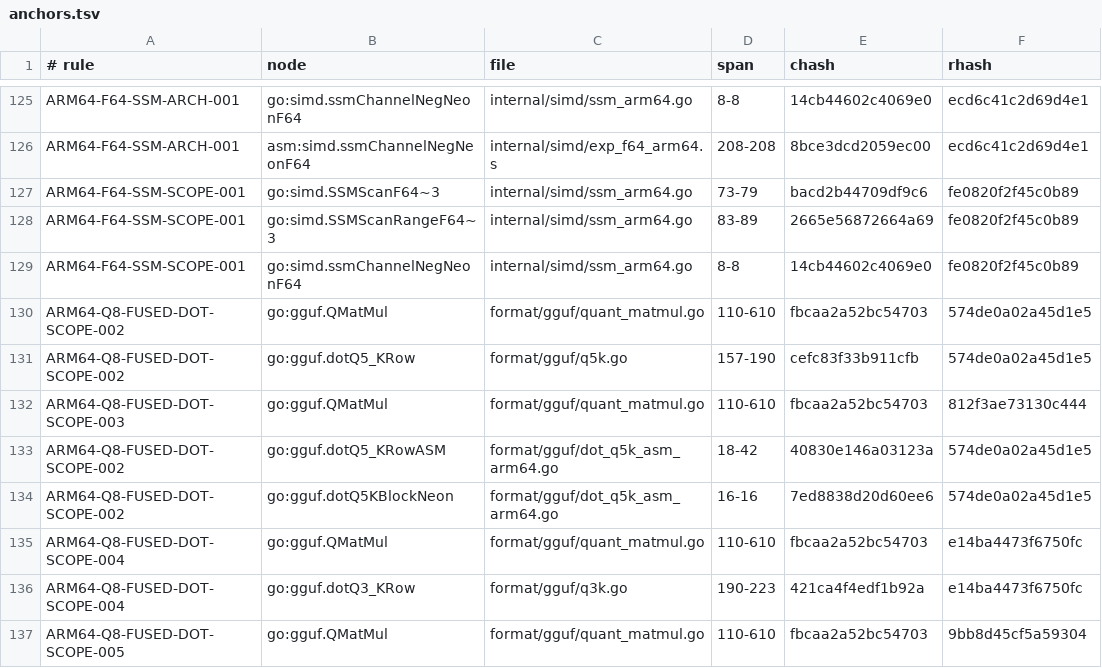
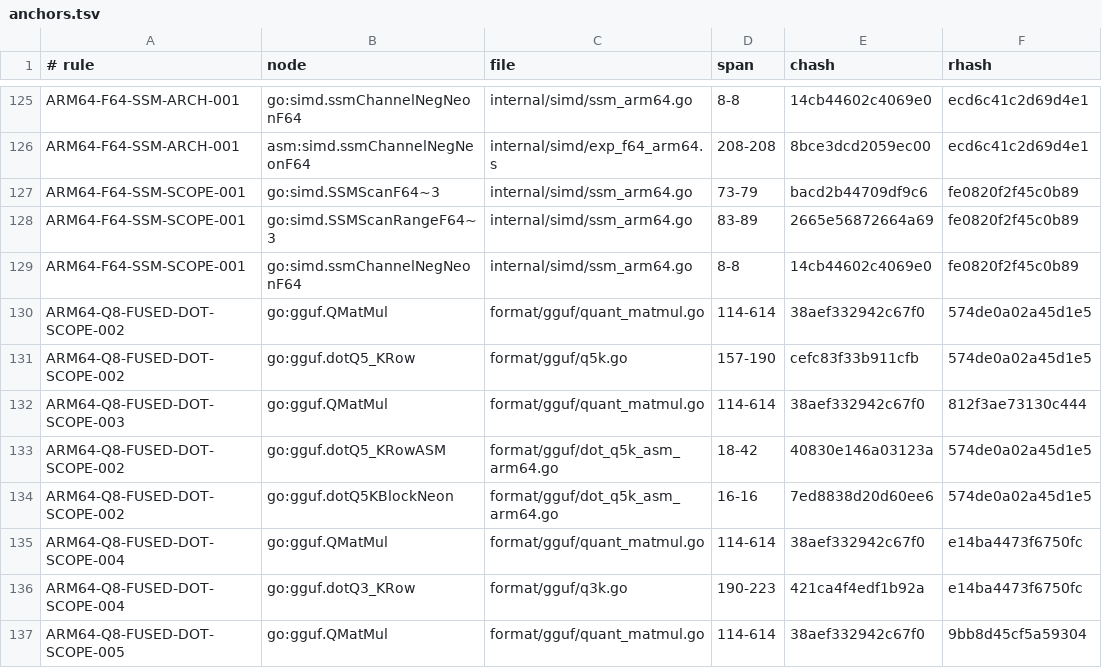
Before and after one commit to jxsl13/goai, a TSV file: .spectackle/anchors.tsv, drawn as a sheet; only a part is shown, gaps mark what is left out.

```diff
--- a/.spectackle/anchors.tsv
+++ b/.spectackle/anchors.tsv
@@ -129,9 +129,9 @@ ARM64-F64-SSM-SCOPE-001	go:simd.SSMScanRangeF64~3	internal/simd/ssm_arm64.go	83-
 ARM64-F64-SSM-SCOPE-001	go:simd.ssmChannelNegNeonF64	internal/simd/ssm_arm64.go	8-8	14cb44602c4069e0	fe0820f2f45c0b89
-ARM64-Q8-FUSED-DOT-SCOPE-002	go:gguf.QMatMul	format/gguf/quant_matmul.go	110-610	fbcaa2a52bc54703	574de0a02a45d1e5
+ARM64-Q8-FUSED-DOT-SCOPE-002	go:gguf.QMatMul	format/gguf/quant_matmul.go	114-614	38aef332942c67f0	574de0a02a45d1e5
 ARM64-Q8-FUSED-DOT-SCOPE-002	go:gguf.dotQ5_KRow	format/gguf/q5k.go	157-190	cefc83f33b911cfb	574de0a02a45d1e5
-ARM64-Q8-FUSED-DOT-SCOPE-003	go:gguf.QMatMul	format/gguf/quant_matmul.go	110-610	fbcaa2a52bc54703	812f3ae73130c444
+ARM64-Q8-FUSED-DOT-SCOPE-003	go:gguf.QMatMul	format/gguf/quant_matmul.go	114-614	38aef332942c67f0	812f3ae73130c444
 ARM64-Q8-FUSED-DOT-SCOPE-002	go:gguf.dotQ5_KRowASM	format/gguf/dot_q5k_asm_arm64.go	18-42	40830e146a03123a	574de0a02a45d1e5
 ARM64-Q8-FUSED-DOT-SCOPE-002	go:gguf.dotQ5KBlockNeon	format/gguf/dot_q5k_asm_arm64.go	16-16	7ed8838d20d60ee6	574de0a02a45d1e5
-ARM64-Q8-FUSED-DOT-SCOPE-004	go:gguf.QMatMul	format/gguf/quant_matmul.go	110-610	fbcaa2a52bc54703	e14ba4473f6750fc
+ARM64-Q8-FUSED-DOT-SCOPE-004	go:gguf.QMatMul	format/gguf/quant_matmul.go	114-614	38aef332942c67f0	e14ba4473f6750fc
 ARM64-Q8-FUSED-DOT-SCOPE-004	go:gguf.dotQ3_KRow	format/gguf/q3k.go	190-223	421ca4f4edf1b92a	e14ba4473f6750fc
-ARM64-Q8-FUSED-DOT-SCOPE-005	go:gguf.QMatMul	format/gguf/quant_matmul.go	110-610	fbcaa2a52bc54703	9bb8d45cf5a59304
+ARM64-Q8-FUSED-DOT-SCOPE-005	go:gguf.QMatMul	format/gguf/quant_matmul.go	114-614	38aef332942c67f0	9bb8d45cf5a59304
```
Also changed, not shown: 17 other files.
